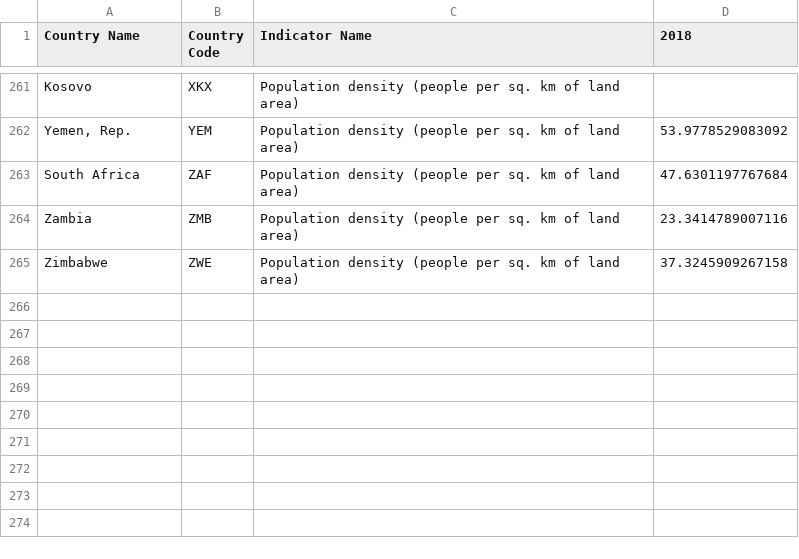
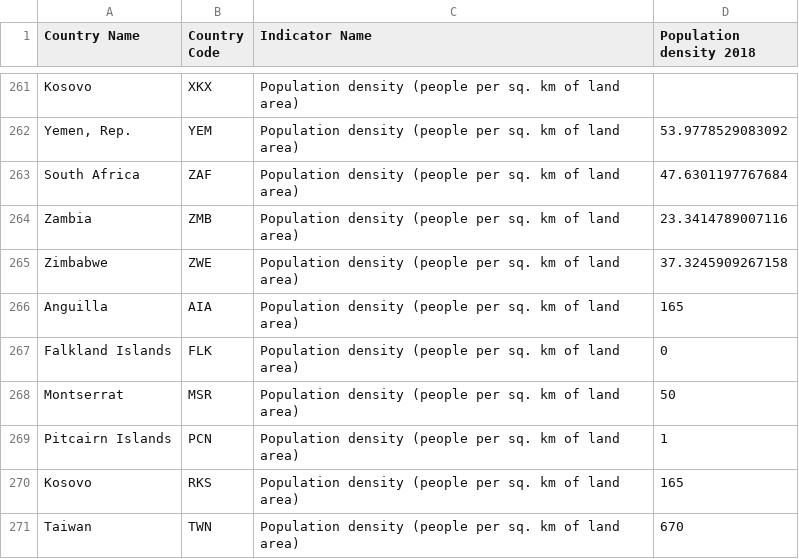
Before and after one commit to patrickbryant1/xprize_covid, a CSV file: data/population_density.csv, drawn as a sheet; only a part is shown, gaps mark what is left out; the diff names each change by its address in the sheet, - before the commit and + after, or states it on an @@ line.

Commit message:
adding temp data

```diff
--- a/data/population_density.csv
+++ b/data/population_density.csv
-D1: 2018
+D1: Population density 2018
+row 266: Anguilla | AIA | Population density (people per sq. km of land area) | 165
+row 267: Falkland Islands | FLK | Population density (people per sq. km of land area) | 0
+row 268: Montserrat | MSR | Population density (people per sq. km of land area) | 50
+row 269: Pitcairn Islands | PCN | Population density (people per sq. km of land area) | 1
+row 270: Kosovo | RKS | Population density (people per sq. km of land area) | 165
+row 271: Taiwan | TWN | Population density (people per sq. km of land area) | 670
```
Also changed, not shown: 5 other files.
